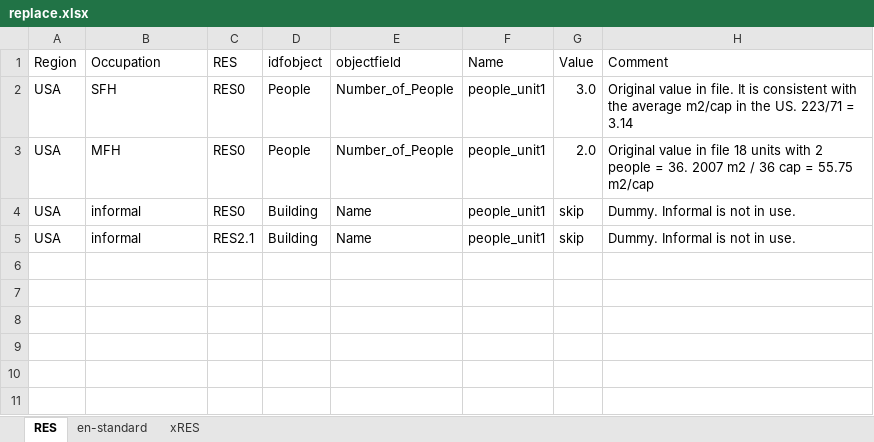
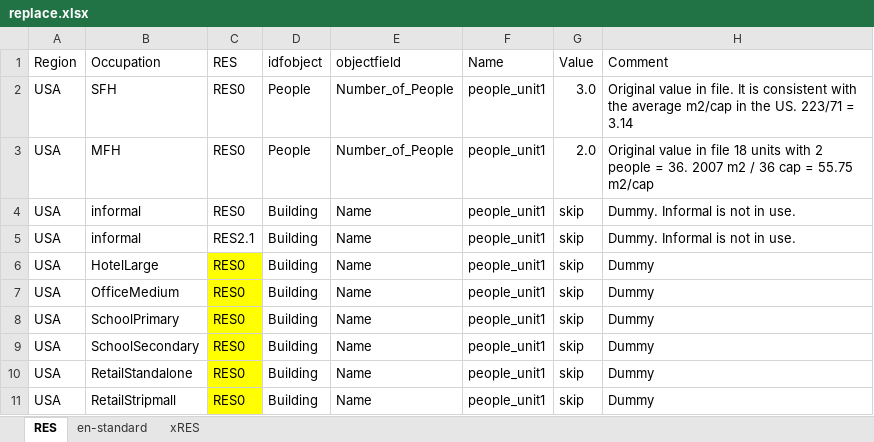
Before and after one commit to NTNU-IndEcol/BuildME, an Excel workbook: data/replace.xlsx, sheet RES, drawn as a sheet; values as stored, in another font and other column widths than the file's, no borders; table styles not drawn; the diff names each change by its address in the sheet, - before the commit and + after, or states it on an @@ line.

Commit message:
New Archetypes are implemented to BuildME
All of the archetypes are converted by using Ideal Loads converter, IDF converter and by Kamila's FC construction method.

There are still some missing features but these are not mandatory to address, these are:
-Airthightness Values across different standards (can be edited in replace.xlsx)
-Other RES scenarios than RES0
-Material specific thickness values ( right now I only added a placeholder value for all of the new ones, it can be accessed in material.xlsx and changed with realistic values)

```diff
--- a/data/replace.xlsx (sheet RES)
+++ b/data/replace.xlsx (sheet RES)
+row 6: USA | HotelLarge | RES0 | Building | Name | people_unit1 | skip | Dummy
+row 7: USA | OfficeMedium | RES0 | Building | Name | people_unit1 | skip | Dummy
+row 8: USA | SchoolPrimary | RES0 | Building | Name | people_unit1 | skip | Dummy
+row 9: USA | SchoolSecondary | RES0 | Building | Name | people_unit1 | skip | Dummy
+row 10: USA | RetailStandalone | RES0 | Building | Name | people_unit1 | skip | Dummy
+row 11: USA | RetailStripmall | RES0 | Building | Name | people_unit1 | skip | Dummy
```
Also changed, not shown: sheet en-standard, data/material.xlsx, 21 other files.
